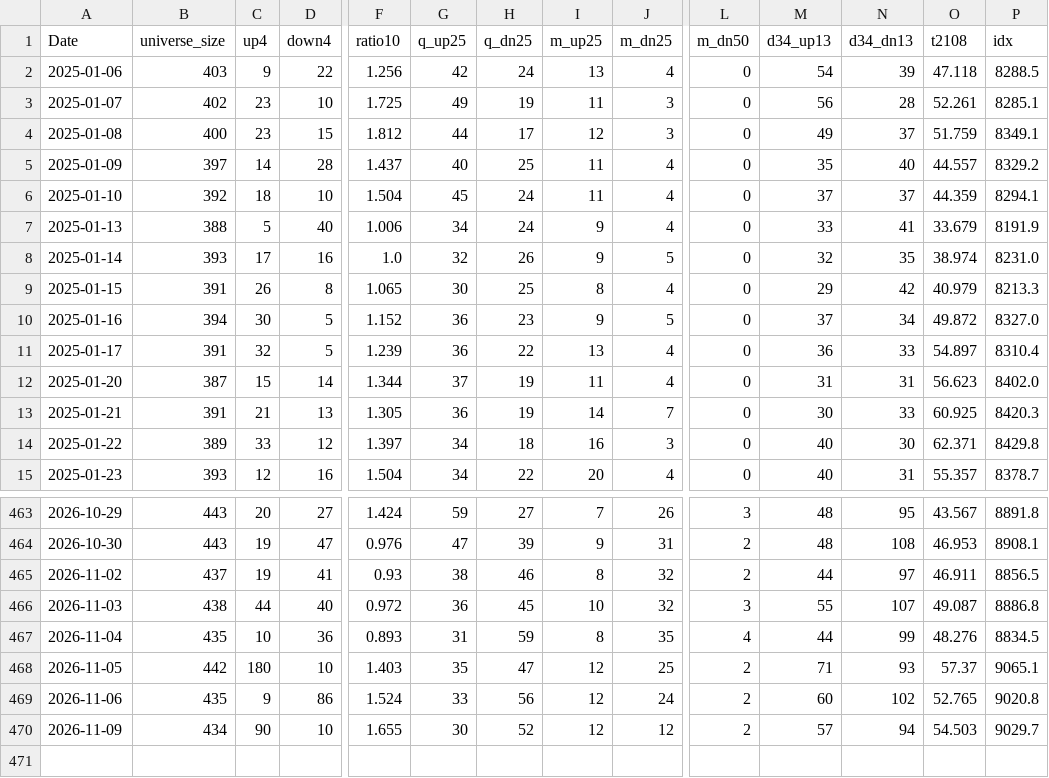
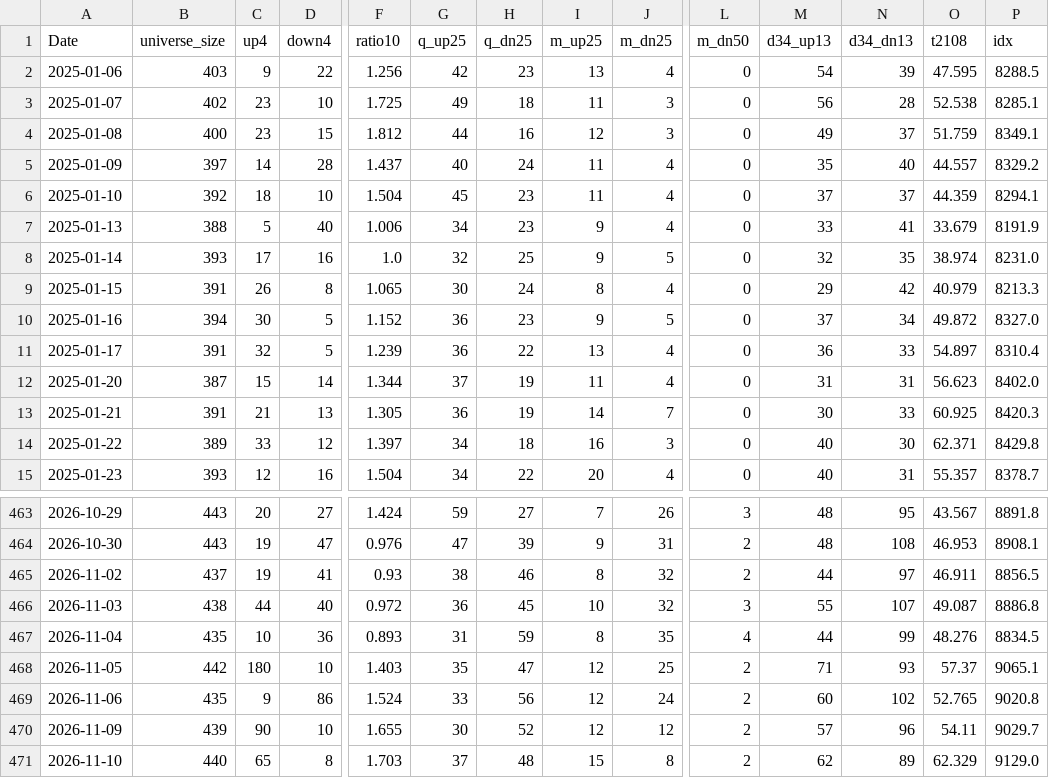
Before and after one commit to nick-l-wh/asia-breadth, a CSV file: data/au.csv, drawn as a sheet; only a part is shown, gaps mark what is left out; rows hold the shown columns only; the diff names each change by its address in the sheet, - before the commit and + after, or states it on an @@ line.

```diff
--- a/data/au.csv
+++ b/data/au.csv
-H2 (q_dn25): 24
+H2 (q_dn25): 23
-O2 (t2108): 47.118
+O2 (t2108): 47.595
-H3 (q_dn25): 19
+H3 (q_dn25): 18
-O3 (t2108): 52.261
+O3 (t2108): 52.538
-H4 (q_dn25): 17
+H4 (q_dn25): 16
-H5 (q_dn25): 25
+H5 (q_dn25): 24
-H6:H7 (q_dn25): 24
+H6:H7 (q_dn25): 23
-H8 (q_dn25): 26
+H8 (q_dn25): 25
-H9 (q_dn25): 25
+H9 (q_dn25): 24
-B470 (universe_size): 434
+B470 (universe_size): 439
-N470 (d34_dn13): 94
+N470 (d34_dn13): 96
-O470 (t2108): 54.503
+O470 (t2108): 54.11
+row 471: 2026-11-10 | 440 | 65 | 8 | 1.703 | 37 | 48 | 15 | 8 | 2 | 62 | 89 | 62.329 | 9129.0
```
Also changed, not shown: data/hk.csv, data/jp.csv, 1 other file.
